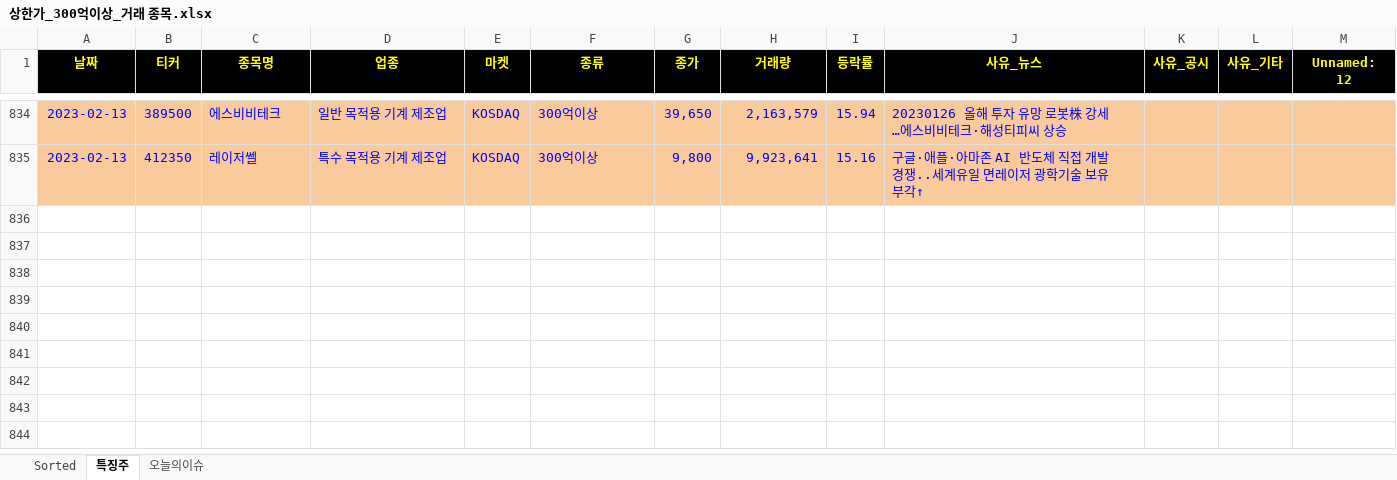
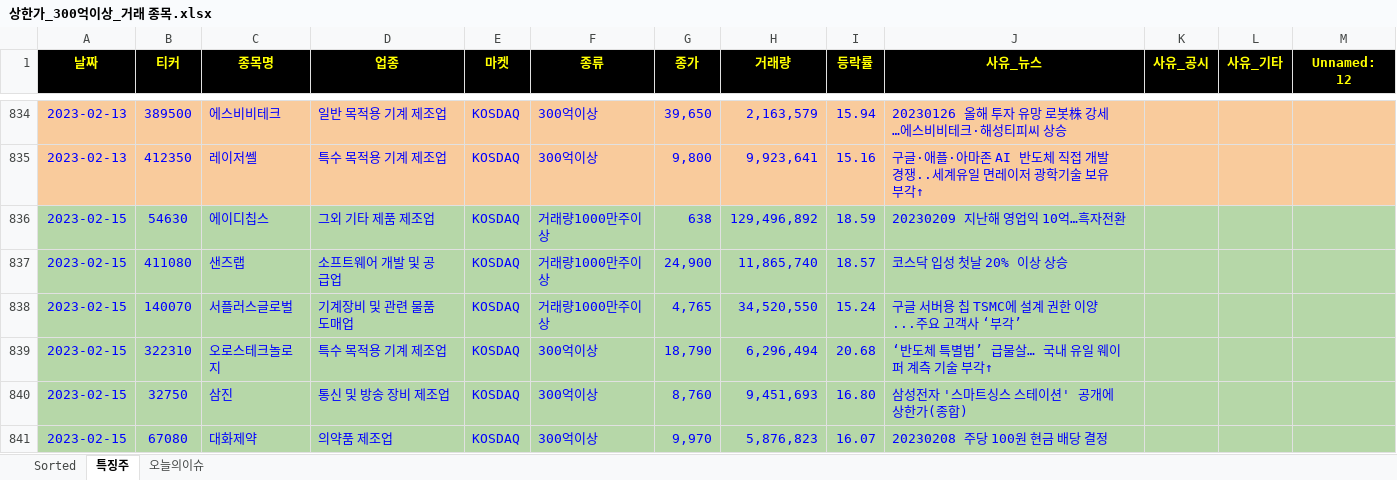
Before and after one commit to wndskim/stock, an Excel workbook: Data/상한가_300억이상_거래 종목.xlsx, sheet 특징주, drawn as a sheet; only a part is shown, gaps mark what is left out; values as stored, in another font and other column widths than the file's, no borders; the diff names each change by its address in the sheet, - before the commit and + after, or states it on an @@ line.

```diff
--- a/Data/상한가_300억이상_거래 종목.xlsx (sheet 특징주)
+++ b/Data/상한가_300억이상_거래 종목.xlsx (sheet 특징주)
+row 836: 2023-02-15 | 54630 | 에이디칩스 | 그외 기타 제품 제조업 | KOSDAQ | 거래량1000만주이상 | 638 | 129,496,892 | 18.59 | 20230209 지난해 영업익 10억…흑자전환
+row 837: 2023-02-15 | 411080 | 샌즈랩 | 소프트웨어 개발 및 공급업 | KOSDAQ | 거래량1000만주이상 | 24,900 | 11,865,740 | 18.57 | 코스닥 입성 첫날 20% 이상 상승
+row 838: 2023-02-15 | 140070 | 서플러스글로벌 | 기계장비 및 관련 물품 도매업 | KOSDAQ | 거래량1000만주이상 | 4,765 | 34,520,550 | 15.24 | 구글 서버용 칩 TSMC에 설계 권한 이양...주요 고객사 ‘부각’
+row 839: 2023-02-15 | 322310 | 오로스테크놀로지 | 특수 목적용 기계 제조업 | KOSDAQ | 300억이상 | 18,790 | 6,296,494 | 20.68 | ‘반도체 특별법’ 급물살… 국내 유일 웨이퍼 계측 기술 부각↑
+row 840: 2023-02-15 | 32750 | 삼진 | 통신 및 방송 장비 제조업 | KOSDAQ | 300억이상 | 8,760 | 9,451,693 | 16.80 | 삼성전자 '스마트싱스 스테이션' 공개에 상한가(종합)
+row 841: 2023-02-15 | 67080 | 대화제약 | 의약품 제조업 | KOSDAQ | 300억이상 | 9,970 | 5,876,823 | 16.07 | 20230208 주당 100원 현금 배당 결정
```
Also changed, not shown: sheet Sorted.
